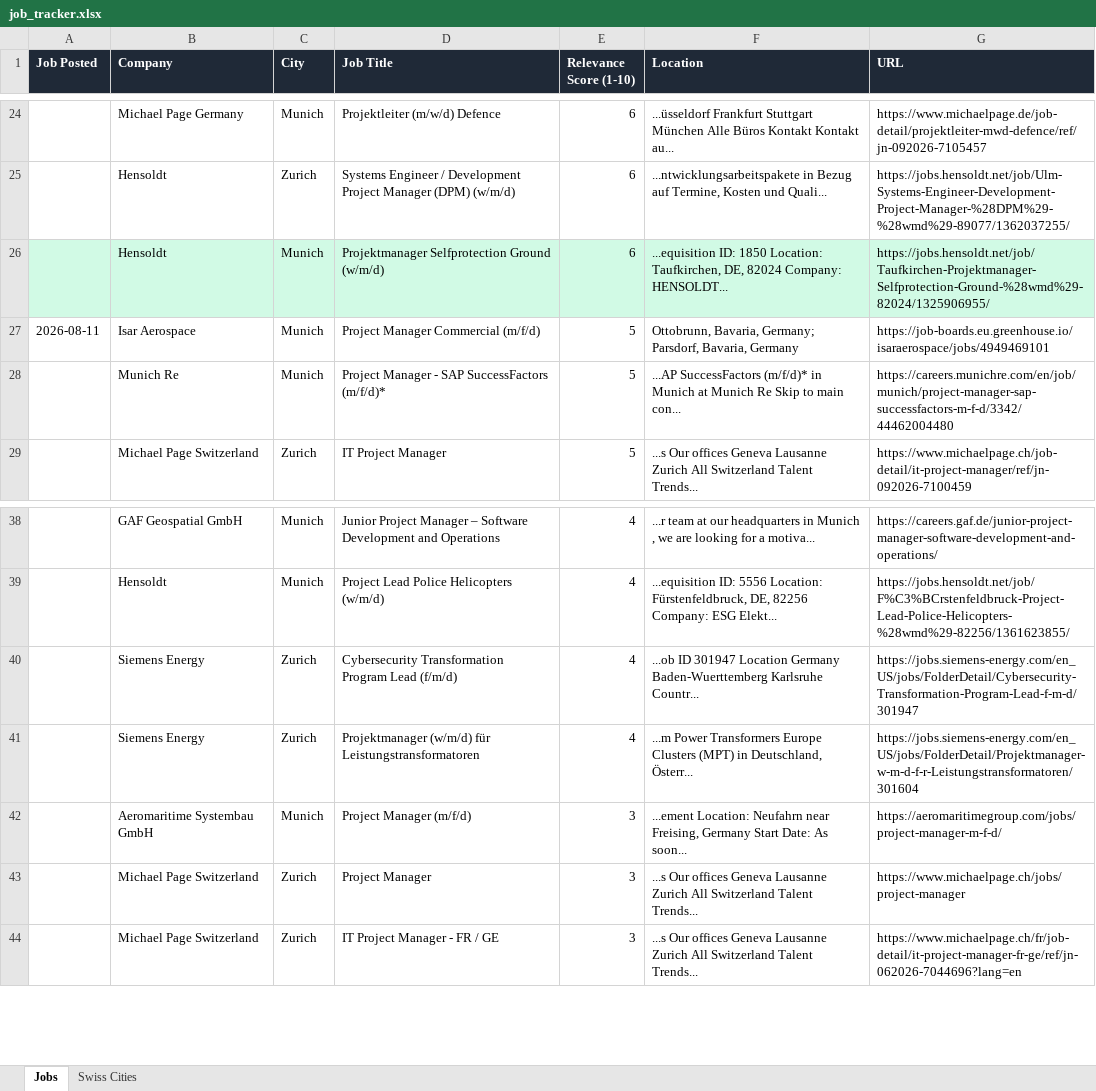
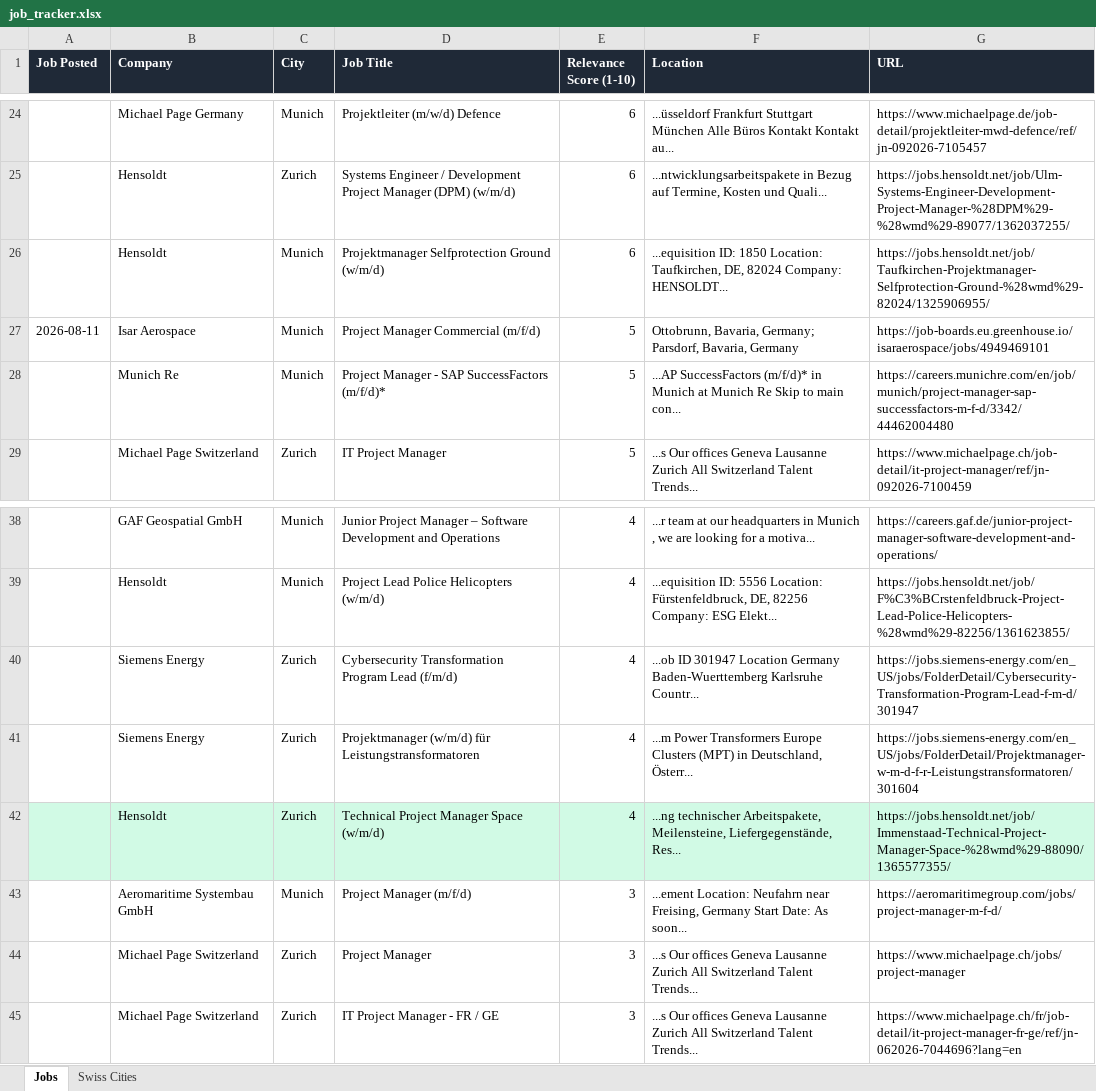
Before and after one commit to ifeellikeadev/Trackernew, an Excel workbook: data/job_tracker.xlsx, sheet Jobs, drawn as a sheet; only a part is shown, gaps mark what is left out; values as stored, in another font and other column widths than the file's, no borders; the diff names each change by its address in the sheet, - before the commit and + after, or states it on an @@ line.

```diff
--- a/data/job_tracker.xlsx (sheet Jobs)
+++ b/data/job_tracker.xlsx (sheet Jobs)
-A26:G26 fill: #D1FAE5
+A26:G26 fill: none
+row 42:  | Hensoldt | Zurich | Technical Project Manager Space (w/m/d) | 4 | ...ng technischer Arbeitspakete, Meilensteine, Liefergegenstände, Res... | https://jobs.hensoldt.net/job/Immenstaad-Technical-Project-Manager-Space-%28wmd%29-88090/1365577355/
```
Also changed, not shown: 1 other file.
